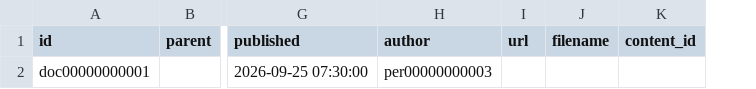
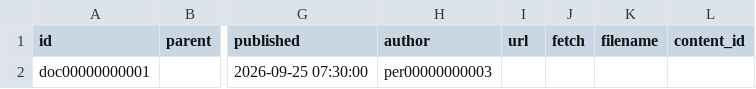
Before and after one commit to heliosian/heliosian, a CSV file: sampledata/datadocuments/DOCUMENT.csv, drawn as a sheet; only a part is shown, gaps mark what is left out; the diff names each change by its address in the sheet, - before the commit and + after, or states it on an @@ line.

Commit message:
Place HTML images as linked documents still to fetch, and fetch them in a worker that records why it stopped

```diff
--- a/sampledata/datadocuments/DOCUMENT.csv
+++ b/sampledata/datadocuments/DOCUMENT.csv
+column J (fetch), empty
```
Also changed, not shown: 9 other files.
